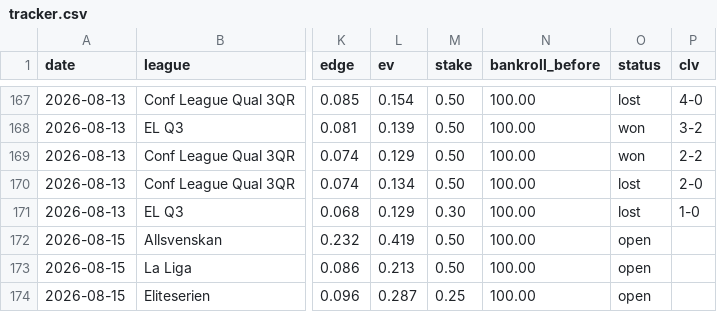
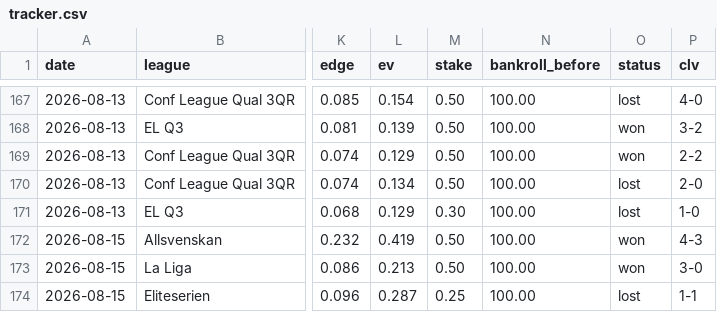
Before and after one commit to juniorjasper047-lang/football-betting-model, a CSV file: data/tracker.csv, drawn as a sheet; only a part is shown, gaps mark what is left out; the diff names each change by its address in the sheet, - before the commit and + after, or states it on an @@ line.

Commit message:
Settle 2026-08-15 picks: 2W-1L (+0.90u). Mjallby 4-3, Alaves 3-0, KFUM 1-1. Bankroll 100.90.

```diff
--- a/data/tracker.csv
+++ b/data/tracker.csv
-O172:O173 (status): open
+O172:O173 (status): won
-P172 (clv): (empty)
+P172 (clv): 4-3
-P173 (clv): (empty)
+P173 (clv): 3-0
-O174 (status): open
+O174 (status): lost
-P174 (clv): (empty)
+P174 (clv): 1-1
```
